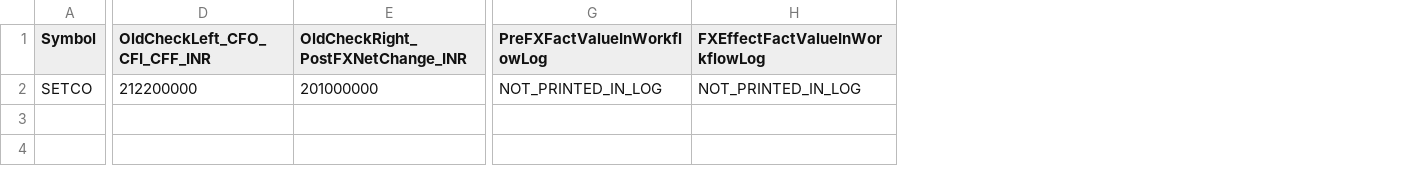
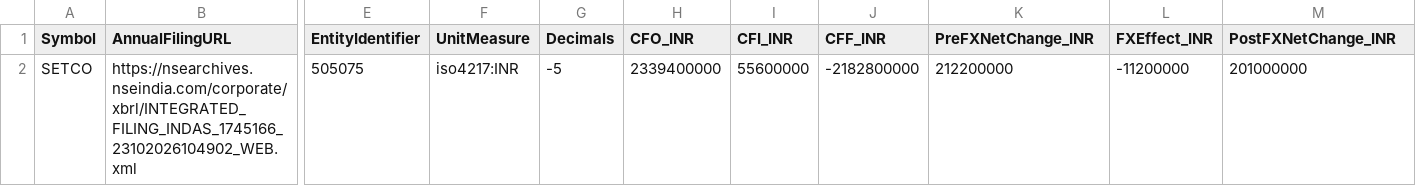
Before and after one commit to digitalmf78-pixel/AI-Trading-Bot, a CSV file: SETCO_XBRL_CASHFLOW_AUDIT_EVIDENCE.csv, drawn as a sheet; only a part is shown, gaps mark what is left out; removed rows and columns are numbered as before the commit, all else as after; the diff covers the shown part only; the diff names each change by its address in the sheet, - before the commit and + after, or states it on an @@ line.

Commit message:
docs: reconcile SETCO FX cash-flow bridge

```diff
--- a/SETCO_XBRL_CASHFLOW_AUDIT_EVIDENCE.csv
+++ b/SETCO_XBRL_CASHFLOW_AUDIT_EVIDENCE.csv
+column B (AnnualFilingURL), row 2: https://nsearchives.nseindia.com/corporate/xbrl/INTEGRATED_FILING_INDAS_1745166_23102026104902_WEB.xml
+column E (EntityIdentifier), row 2: 505075
+column F (UnitMeasure), row 2: iso4217:INR
+column G (Decimals), row 2: -5
+column H (CFO_INR), row 2: 2339400000
+column I (CFI_INR), row 2: 55600000
+column J (CFF_INR), row 2: -2182800000
+column L (FXEffect_INR), row 2: -11200000
-column G (PreFXFactValueInWorkflowLog), row 2: NOT_PRINTED_IN_LOG
-column H (FXEffectFactValueInWorkflowLog), row 2: NOT_PRINTED_IN_LOG
-K1: OldCheckLeft_CFO_CFI_CFF_INR
+K1: PreFXNetChange_INR
-M1: OldCheckRight_PostFXNetChange_INR
+M1: PostFXNetChange_INR
```
Also changed, not shown: 3 edited cells elsewhere in this file.
